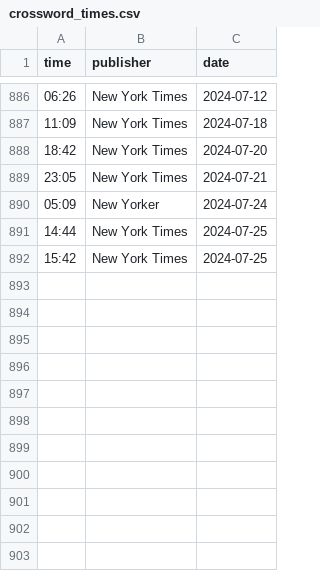
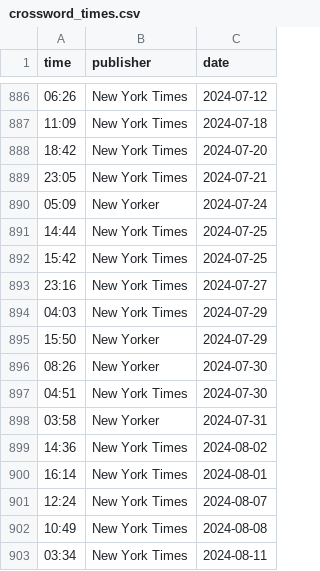
Before and after one commit to jdonland/jdonland.github.io, a CSV file: posts/crossword_times/crossword_times.csv, drawn as a sheet; only a part is shown, gaps mark what is left out.

Commit message:
update crossword times

```diff
--- a/posts/crossword_times/crossword_times.csv
+++ b/posts/crossword_times/crossword_times.csv
@@ -892 +892,12 @@ time,publisher,date
 15:42,New York Times,2024-07-25
+23:16,New York Times,2024-07-27
+04:03,New York Times,2024-07-29
+15:50,New Yorker,2024-07-29
+08:26,New Yorker,2024-07-30
+04:51,New York Times,2024-07-30
+03:58,New Yorker,2024-07-31
+14:36,New York Times,2024-08-02
+16:14,New York Times,2024-08-01
+12:24,New York Times,2024-08-07
+10:49,New York Times,2024-08-08
+03:34,New York Times,2024-08-11
```
